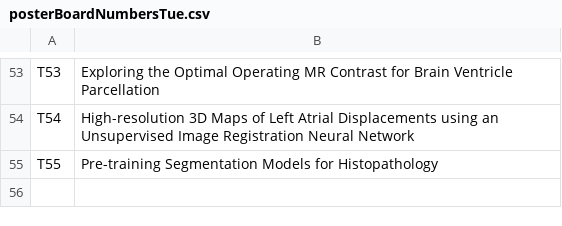
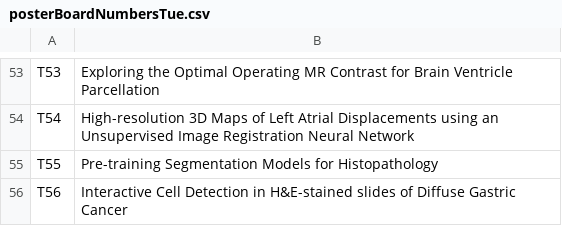
Before and after one commit to MIDL-Conference/midl-website-2023, a CSV file: posterBoardNumbersTue.csv, drawn as a sheet; only a part is shown, gaps mark what is left out; the diff names each change by its address in the sheet, - before the commit and + after, or states it on an @@ line.

Commit message:
Update posterBoardNumbersTue.csv
Moving S071 to Tues (T56)

```diff
--- a/posterBoardNumbersTue.csv
+++ b/posterBoardNumbersTue.csv
+row 56: T56 | Interactive Cell Detection in H&E-stained slides of Diffuse Gastric Cancer
```
